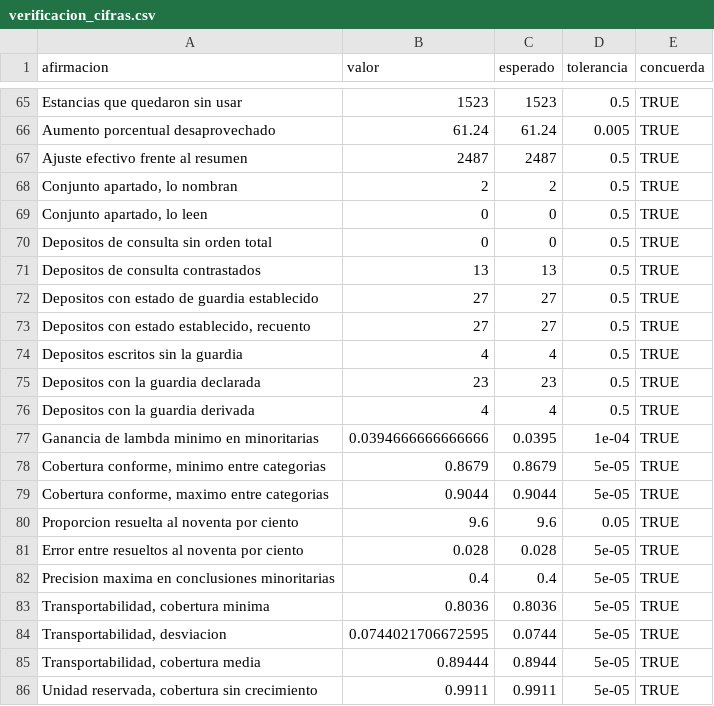
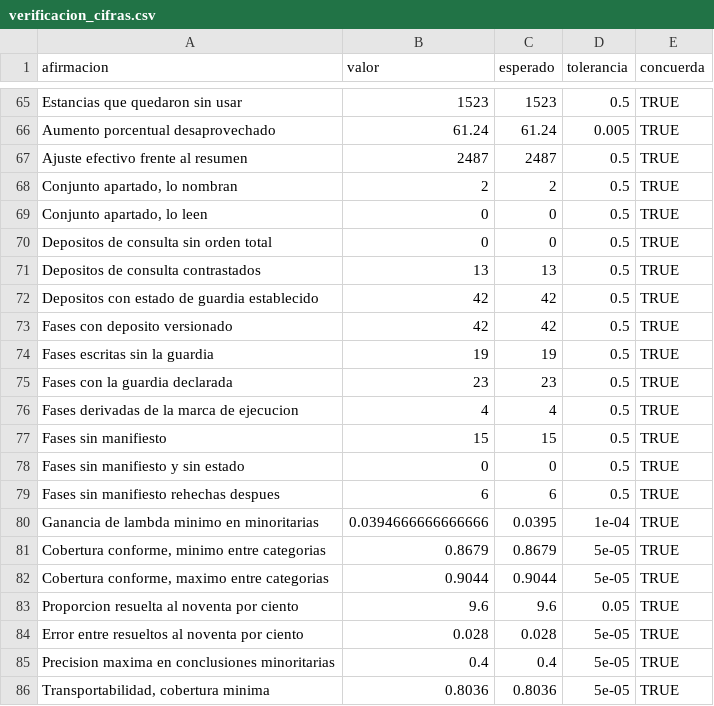
Before and after one commit to ljm234/icu-infection-source-conformal, a CSV file: outputs/fase20/verificacion_cifras.csv, drawn as a sheet; only a part is shown, gaps mark what is left out; the shorter side is filled out with more unchanged rows.

```diff
--- a/outputs/fase20/verificacion_cifras.csv
+++ b/outputs/fase20/verificacion_cifras.csv
@@ -71,7 +71,10 @@
 "Depositos de consulta contrastados",13,13,0.5,TRUE
-"Depositos con estado de guardia establecido",27,27,0.5,TRUE
-"Depositos con estado establecido, recuento",27,27,0.5,TRUE
-"Depositos escritos sin la guardia",4,4,0.5,TRUE
-"Depositos con la guardia declarada",23,23,0.5,TRUE
-"Depositos con la guardia derivada",4,4,0.5,TRUE
+"Depositos con estado de guardia establecido",42,42,0.5,TRUE
+"Fases con deposito versionado",42,42,0.5,TRUE
+"Fases escritas sin la guardia",19,19,0.5,TRUE
+"Fases con la guardia declarada",23,23,0.5,TRUE
+"Fases derivadas de la marca de ejecucion",4,4,0.5,TRUE
+"Fases sin manifiesto",15,15,0.5,TRUE
+"Fases sin manifiesto y sin estado",0,0,0.5,TRUE
+"Fases sin manifiesto rehechas despues",6,6,0.5,TRUE
 "Ganancia de lambda minimo en minoritarias",0.0394666666666666,0.0395,1e-04,TRUE
```
Also changed, not shown: outputs/fase37/guarda_por_deposito.csv, 4 other files.
